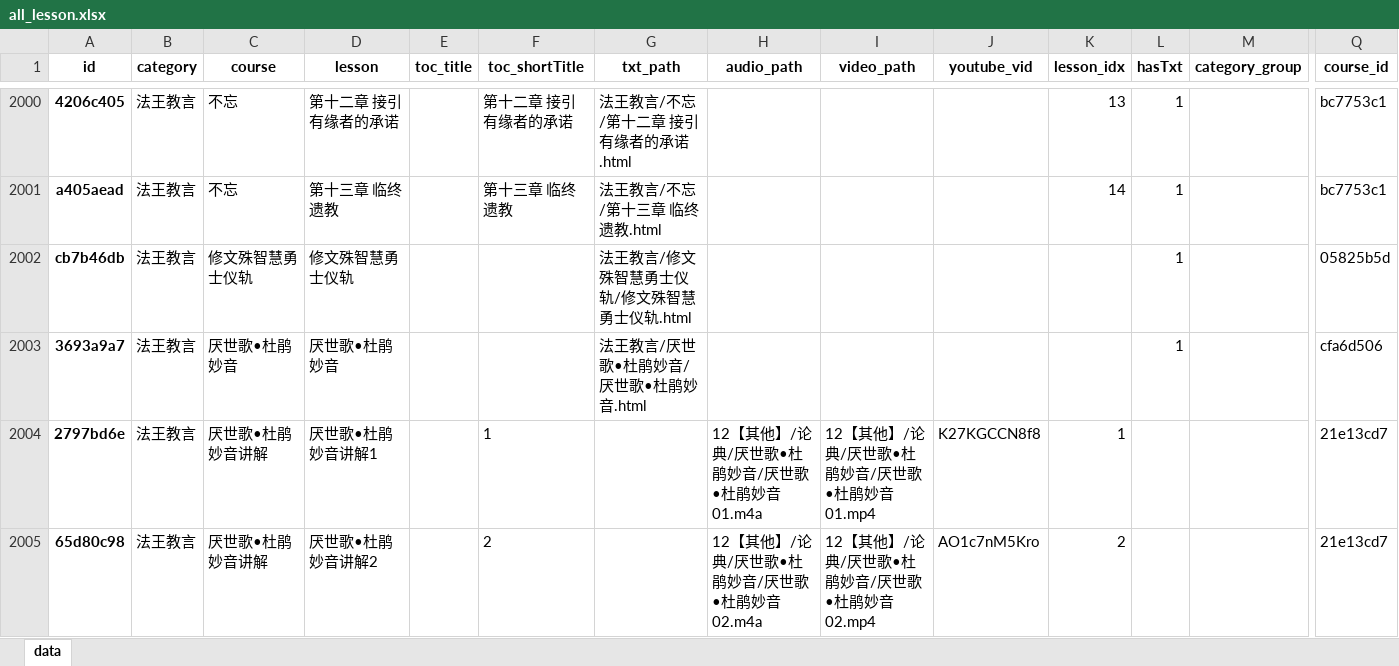
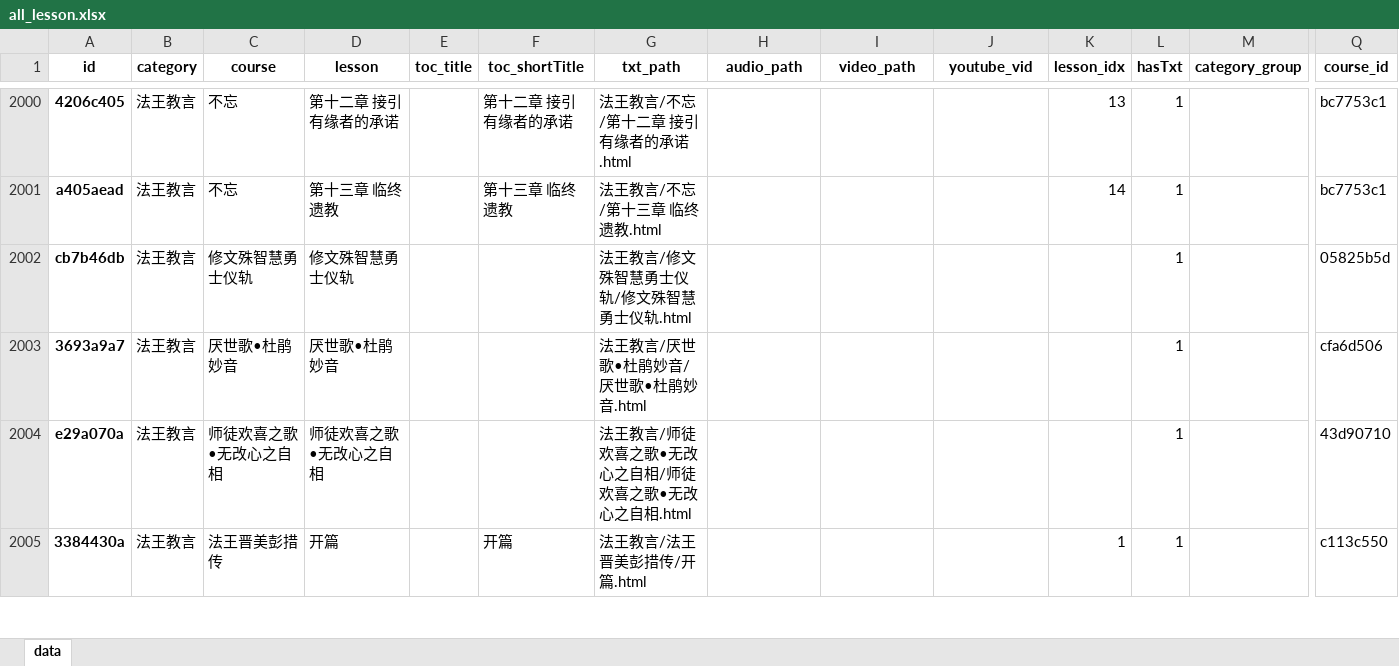
Before and after one commit to hliuleo/lamatxt, an Excel workbook: all_lesson.xlsx, sheet data, drawn as a sheet; only a part is shown, gaps mark what is left out; the shorter side is filled out with more unchanged rows; values as stored, in another font and other column widths than the file's, no borders; removed rows and columns are numbered as before the commit, all else as after; rows hold the shown columns only; the diff covers the shown part only; the diff names each change by its address in the sheet, - before the commit and + after, or states it on an @@ line.

Commit message:
update course info

```diff
--- a/all_lesson.xlsx (sheet data)
+++ b/all_lesson.xlsx (sheet data)
-row 2004: 2797bd6e | 法王教言 | 厌世歌•杜鹃妙音讲解 | 厌世歌•杜鹃妙音讲解1 |  | 1 |  | 12【其他】/论典/厌世歌•杜鹃妙音/厌世歌•杜鹃妙音01.m4a | 12【其他】/论典/厌世歌•杜鹃妙音/厌世歌•杜鹃妙音01.mp4 | K27KGCCN8f8 | 1 |  |  | 21e13cd7
-row 2005: 65d80c98 | 法王教言 | 厌世歌•杜鹃妙音讲解 | 厌世歌•杜鹃妙音讲解2 |  | 2 |  | 12【其他】/论典/厌世歌•杜鹃妙音/厌世歌•杜鹃妙音02.m4a | 12【其他】/论典/厌世歌•杜鹃妙音/厌世歌•杜鹃妙音02.mp4 | AO1c7nM5Kro | 2 |  |  | 21e13cd7
```
Also changed, not shown: 4 added rows and 2 removed rows elsewhere in this sheet, all_course.xlsx, 1 other file.
